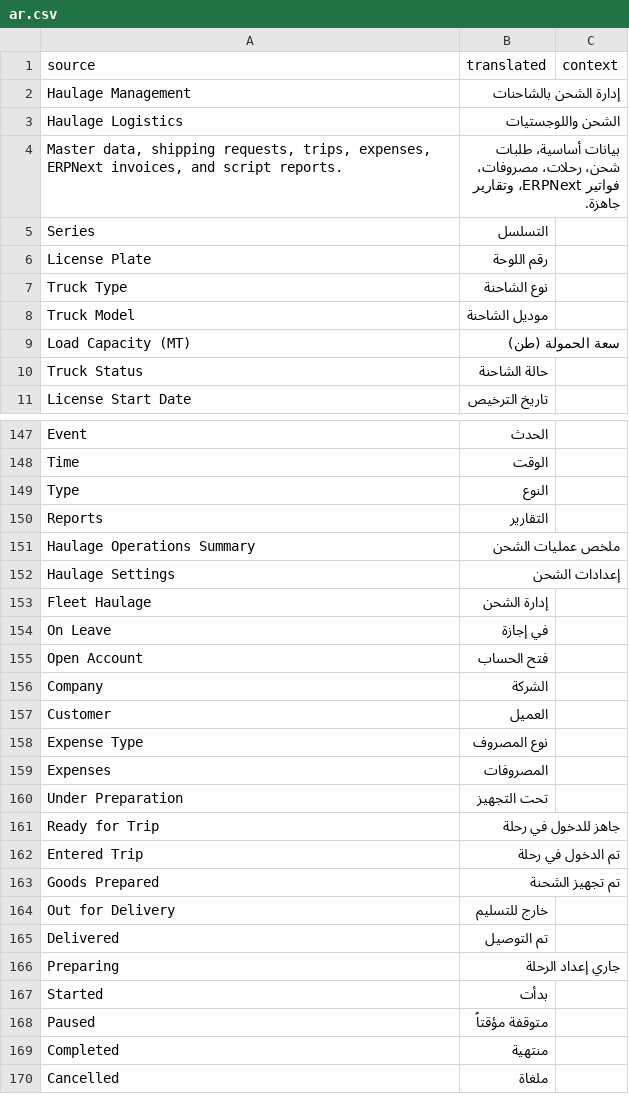
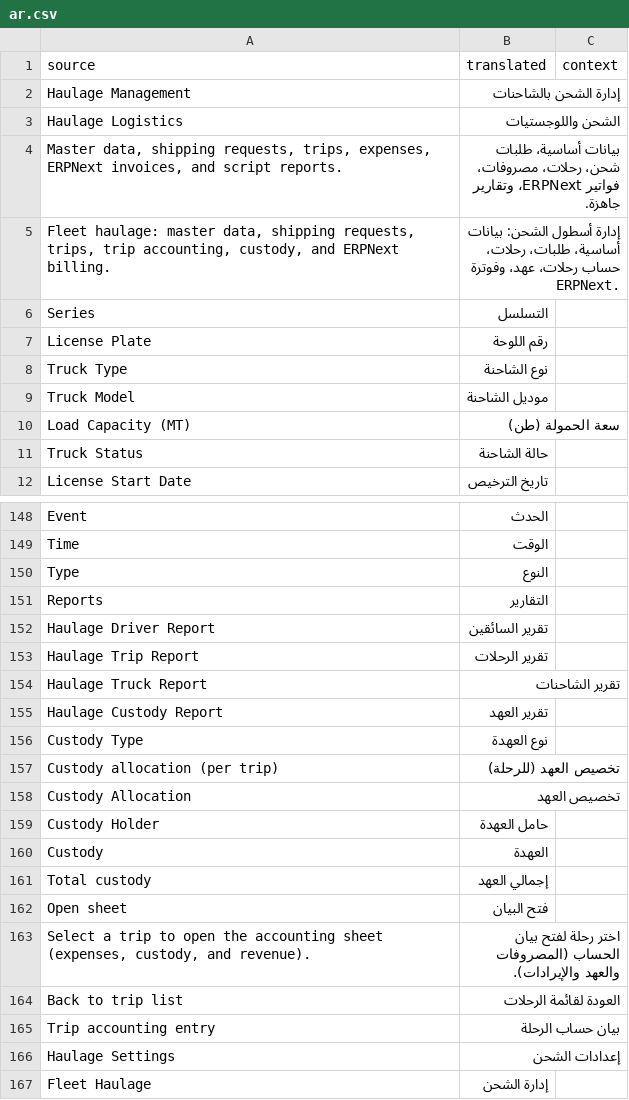
Before and after one commit to shaasie-solutions/newapp, a CSV file: haulage_mgmt/translations/ar.csv, drawn as a sheet; only a part is shown, gaps mark what is left out; the shorter side is filled out with more unchanged rows; removed rows and columns are numbered as before the commit, all else as after; the diff names each change by its address in the sheet, - before the commit and + after, or states it on an @@ line.

```diff
--- a/haulage_mgmt/translations/ar.csv
+++ b/haulage_mgmt/translations/ar.csv
+row 5: Fleet haulage: master data, shipping requests, trips, trip accounting, custody, and ERPNext billing. | إدارة أسطول الشحن: بيانات أساسية، طلبات، رحلات، حساب رحلات، عهد، وفوترة ERPNext.
-row 151: Haulage Operations Summary | ملخص عمليات الشحن
+row 152: Haulage Driver Report | تقرير السائقين
+row 153: Haulage Trip Report | تقرير الرحلات
+row 154: Haulage Truck Report | تقرير الشاحنات
+row 155: Haulage Custody Report | تقرير العهد
+row 156: Custody Type | نوع العهدة
+row 157: Custody allocation (per trip) | تخصيص العهد (للرحلة)
+row 158: Custody Allocation | تخصيص العهد
+row 159: Custody Holder | حامل العهدة
+row 160: Custody | العهدة
+row 161: Total custody | إجمالي العهد
+row 162: Open sheet | فتح البيان
+row 163: Select a trip to open the accounting sheet (expenses, custody, and revenue). | اختر رحلة لفتح بيان الحساب (المصروفات والعهد والإيرادات).
+row 164: Back to trip list | العودة لقائمة الرحلات
+row 165: Trip accounting entry | بيان حساب الرحلة
```
Also changed, not shown: 26 other files.
